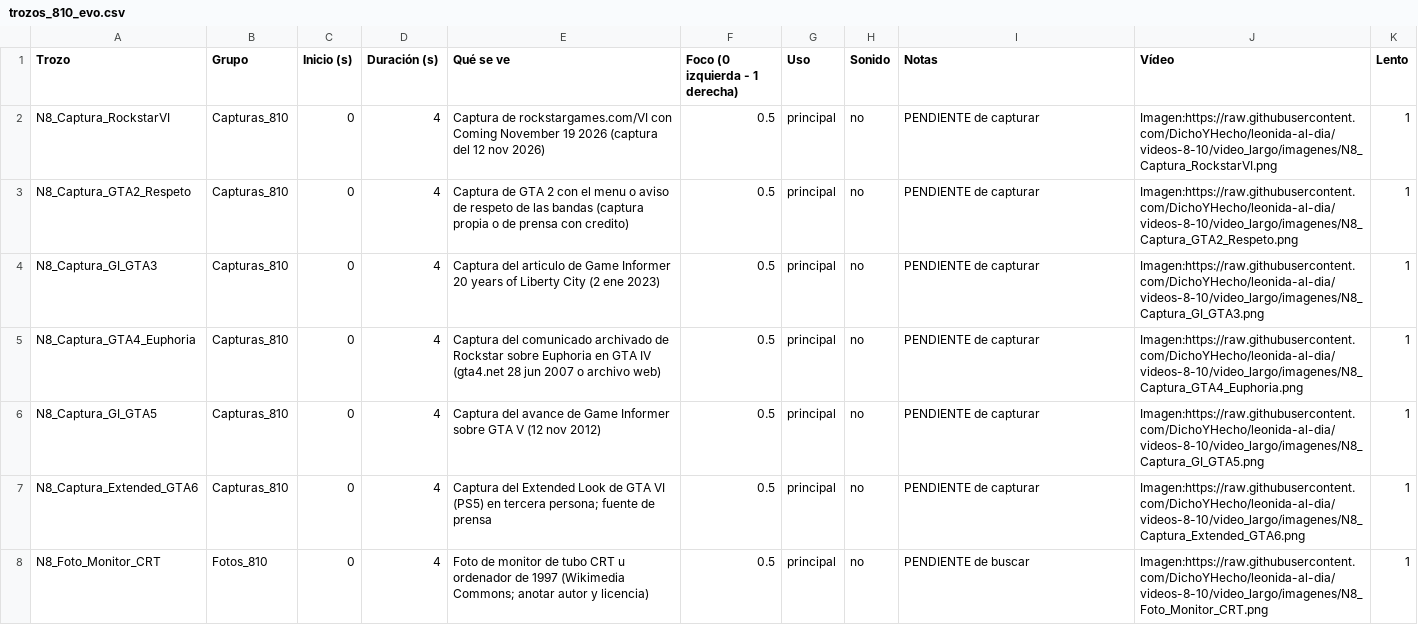
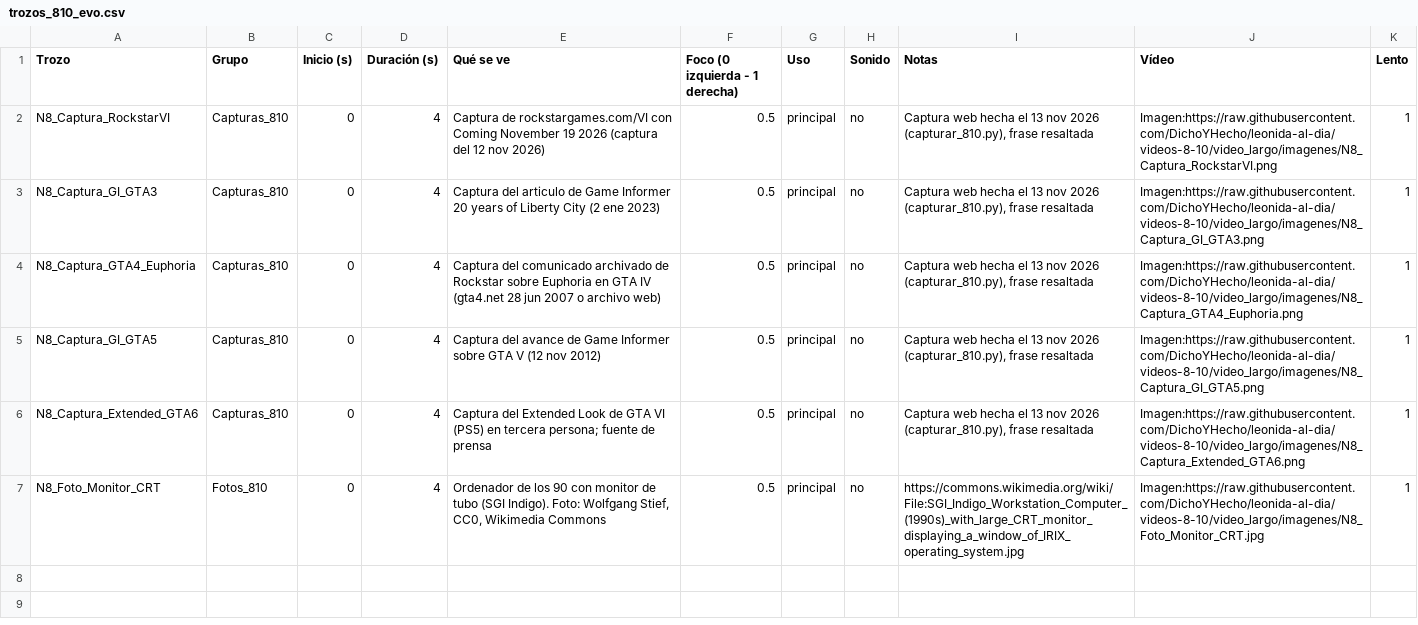
Before and after one commit to DichoYHecho/leonida-al-dia, a CSV file: video_largo/trozos_810_evo.csv, drawn as a sheet.

```diff
--- a/video_largo/trozos_810_evo.csv
+++ b/video_largo/trozos_810_evo.csv
@@ -1,8 +1,7 @@
 Trozo,Grupo,Inicio (s),Duración (s),Qué se ve,Foco (0 izquierda - 1 derecha),Uso,Sonido,Notas,Vídeo,Lento
-N8_Captura_RockstarVI,Capturas_810,0,4,Captura de rockstargames.com/VI con Coming November 19 2026 (captura del 12 nov 2026),0.5,principal,no,PENDIENTE de capturar,Imagen:https://raw.githubusercontent.com/DichoYHecho/leonida-al-dia/videos-8-10/video_largo/imagenes/N8_Captura_RockstarVI.png,1
-N8_Captura_GTA2_Respeto,Capturas_810,0,4,Captura de GTA 2 con el menu o aviso de respeto de las bandas (captura propia o de prensa con credito),0.5,principal,no,PENDIENTE de capturar,Imagen:https://raw.githubusercontent.com/DichoYHecho/leonida-al-dia/videos-8-10/video_largo/imagenes/N8_Captura_GTA2_Respeto.png,1
-N8_Captura_GI_GTA3,Capturas_810,0,4,Captura del articulo de Game Informer 20 years of Liberty City (2 ene 2023),0.5,principal,no,PENDIENTE de capturar,Imagen:https://raw.githubusercontent.com/DichoYHecho/leonida-al-dia/videos-8-10/video_largo/imagenes/N8_Captura_GI_GTA3.png,1
-N8_Captura_GTA4_Euphoria,Capturas_810,0,4,Captura del comunicado archivado de Rockstar sobre Euphoria en GTA IV (gta4.net 28 jun 2007 o archivo web),0.5,principal,no,PENDIENTE de capturar,Imagen:https://raw.githubusercontent.com/DichoYHecho/leonida-al-dia/videos-8-10/video_largo/imagenes/N8_Captura_GTA4_Euphoria.png,1
-N8_Captura_GI_GTA5,Capturas_810,0,4,Captura del avance de Game Informer sobre GTA V (12 nov 2012),0.5,principal,no,PENDIENTE de capturar,Imagen:https://raw.githubusercontent.com/DichoYHecho/leonida-al-dia/videos-8-10/video_largo/imagenes/N8_Captura_GI_GTA5.png,1
-N8_Captura_Extended_GTA6,Capturas_810,0,4,Captura del Extended Look de GTA VI (PS5) en tercera persona; fuente de prensa,0.5,principal,no,PENDIENTE de capturar,Imagen:https://raw.githubusercontent.com/DichoYHecho/leonida-al-dia/videos-8-10/video_largo/imagenes/N8_Captura_Extended_GTA6.png,1
-N8_Foto_Monitor_CRT,Fotos_810,0,4,Foto de monitor de tubo CRT u ordenador de 1997 (Wikimedia Commons; anotar autor y licencia),0.5,principal,no,PENDIENTE de buscar,Imagen:https://raw.githubusercontent.com/DichoYHecho/leonida-al-dia/videos-8-10/video_largo/imagenes/N8_Foto_Monitor_CRT.png,1
+N8_Captura_RockstarVI,Capturas_810,0,4,Captura de rockstargames.com/VI con Coming November 19 2026 (captura del 12 nov 2026),0.5,principal,no,"Captura web hecha el 13 nov 2026 (capturar_810.py), frase resaltada",Imagen:https://raw.githubusercontent.com/DichoYHecho/leonida-al-dia/videos-8-10/video_largo/imagenes/N8_Captura_RockstarVI.png,1
+N8_Captura_GI_GTA3,Capturas_810,0,4,Captura del articulo de Game Informer 20 years of Liberty City (2 ene 2023),0.5,principal,no,"Captura web hecha el 13 nov 2026 (capturar_810.py), frase resaltada",Imagen:https://raw.githubusercontent.com/DichoYHecho/leonida-al-dia/videos-8-10/video_largo/imagenes/N8_Captura_GI_GTA3.png,1
+N8_Captura_GTA4_Euphoria,Capturas_810,0,4,Captura del comunicado archivado de Rockstar sobre Euphoria en GTA IV (gta4.net 28 jun 2007 o archivo web),0.5,principal,no,"Captura web hecha el 13 nov 2026 (capturar_810.py), frase resaltada",Imagen:https://raw.githubusercontent.com/DichoYHecho/leonida-al-dia/videos-8-10/video_largo/imagenes/N8_Captura_GTA4_Euphoria.png,1
+N8_Captura_GI_GTA5,Capturas_810,0,4,Captura del avance de Game Informer sobre GTA V (12 nov 2012),0.5,principal,no,"Captura web hecha el 13 nov 2026 (capturar_810.py), frase resaltada",Imagen:https://raw.githubusercontent.com/DichoYHecho/leonida-al-dia/videos-8-10/video_largo/imagenes/N8_Captura_GI_GTA5.png,1
+N8_Captura_Extended_GTA6,Capturas_810,0,4,Captura del Extended Look de GTA VI (PS5) en tercera persona; fuente de prensa,0.5,principal,no,"Captura web hecha el 13 nov 2026 (capturar_810.py), frase resaltada",Imagen:https://raw.githubusercontent.com/DichoYHecho/leonida-al-dia/videos-8-10/video_largo/imagenes/N8_Captura_Extended_GTA6.png,1
+N8_Foto_Monitor_CRT,Fotos_810,0,4,"Ordenador de los 90 con monitor de tubo (SGI Indigo). Foto: Wolfgang Stief, CC0, Wikimedia Commons",0.5,principal,no,https://commons.wikimedia.org/wiki/File:SGI_Indigo_Workstation_Computer_(1990s)_with_large_CRT_monitor_displaying_a_window_of_IRIX_operating_system.jpg,Imagen:https://raw.githubusercontent.com/DichoYHecho/leonida-al-dia/videos-8-10/video_largo/imagenes/N8_Foto_Monitor_CRT.jpg,1
```
Also changed, not shown: video_largo/trozos_810_gv5.csv, video_largo/trozos_810_onl.csv, 51 other files.
